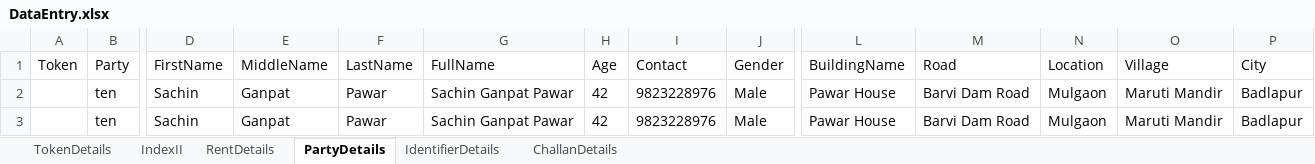
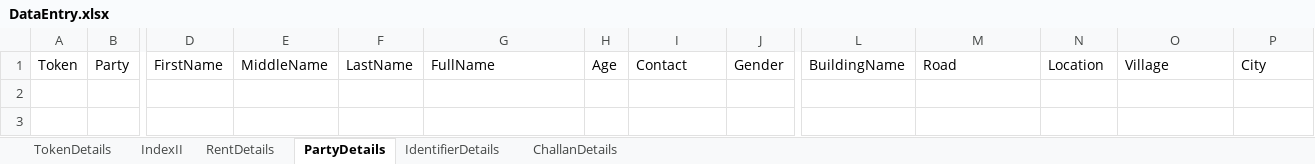
Before and after one commit to laxman-deokate-inferenz/UiPathAutomation, an Excel workbook: DataEntry/Data/Documents/DataEntry.xlsx, sheet PartyDetails, drawn as a sheet; only a part is shown, gaps mark what is left out; values as stored, in another font and other column widths than the file's, no borders; rows hold the shown columns only; the diff names each change by its address in the sheet, - before the commit and + after, or states it on an @@ line.

```diff
--- a/DataEntry/Data/Documents/DataEntry.xlsx (sheet PartyDetails)
+++ b/DataEntry/Data/Documents/DataEntry.xlsx (sheet PartyDetails)
-row 2:  | ten | Sachin | Ganpat | Pawar | Sachin Ganpat Pawar | 42 | 9823228976 | Male | Pawar House | Barvi Dam Road | Mulgaon | Maruti Mandir | Badlapur
-row 3:  | ten | Sachin | Ganpat | Pawar | Sachin Ganpat Pawar | 42 | 9823228976 | Male | Pawar House | Barvi Dam Road | Mulgaon | Maruti Mandir | Badlapur
```
Also changed, not shown: sheet TokenDetails, sheet IndexII, sheet RentDetails, sheet ChallanDetails, sheet IdentifierDetails, Check_Registered/Data/Documents/DataEntry.xlsx, 41 other files.
